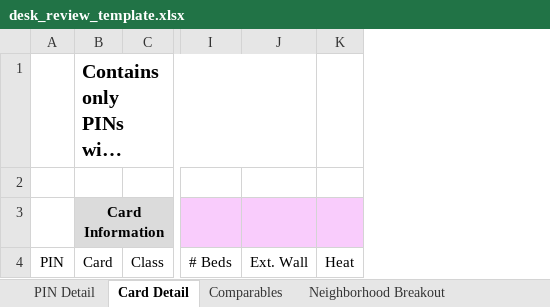
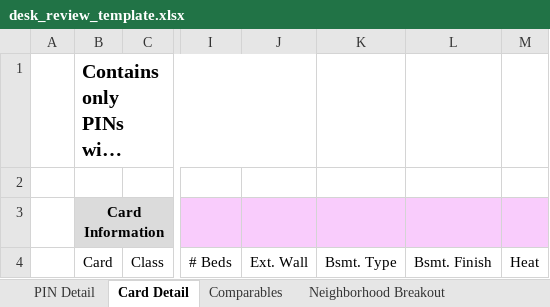
Before and after one commit to ccao-data/model-res-avm, an Excel workbook: misc/desk_review_template.xlsx, sheet Card Detail, drawn as a sheet; only a part is shown, gaps mark what is left out; long unchanged cells end in …; values as stored, in another font and other column widths than the file's, no borders; removed rows and columns are numbered as before the commit, all else as after; the diff names each change by its address in the sheet, - before the commit and + after, or states it on an @@ line.

Commit message:
Add basement type and finish to card/comps sheets in desk review workbook

```diff
--- a/misc/desk_review_template.xlsx (sheet Card Detail)
+++ b/misc/desk_review_template.xlsx (sheet Card Detail)
-column A, row 4: PIN
+column A, empty
+column K, row 4: Bsmt. Type
+column L, row 4: Bsmt. Finish
```
Also changed, not shown: sheet Comparables, sheet PIN Detail, 1 other file.
